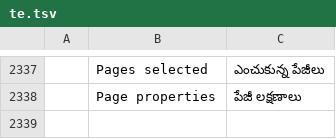
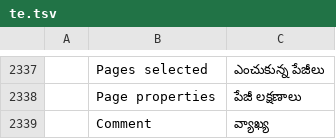
Before and after one commit to mehdiacho/pdfcraft, a TSV file: crates/ui-egui/src/i18n/te.tsv, drawn as a sheet; only a part is shown, gaps mark what is left out; the diff names each change by its address in the sheet, - before the commit and + after, or states it on an @@ line.

```diff
--- a/crates/ui-egui/src/i18n/te.tsv
+++ b/crates/ui-egui/src/i18n/te.tsv
+row 2339:  | Comment | వ్యాఖ్య
```
Also changed, not shown: crates/ui-egui/src/i18n/bg.tsv, crates/ui-egui/src/i18n/kk.tsv, 22 other files.
